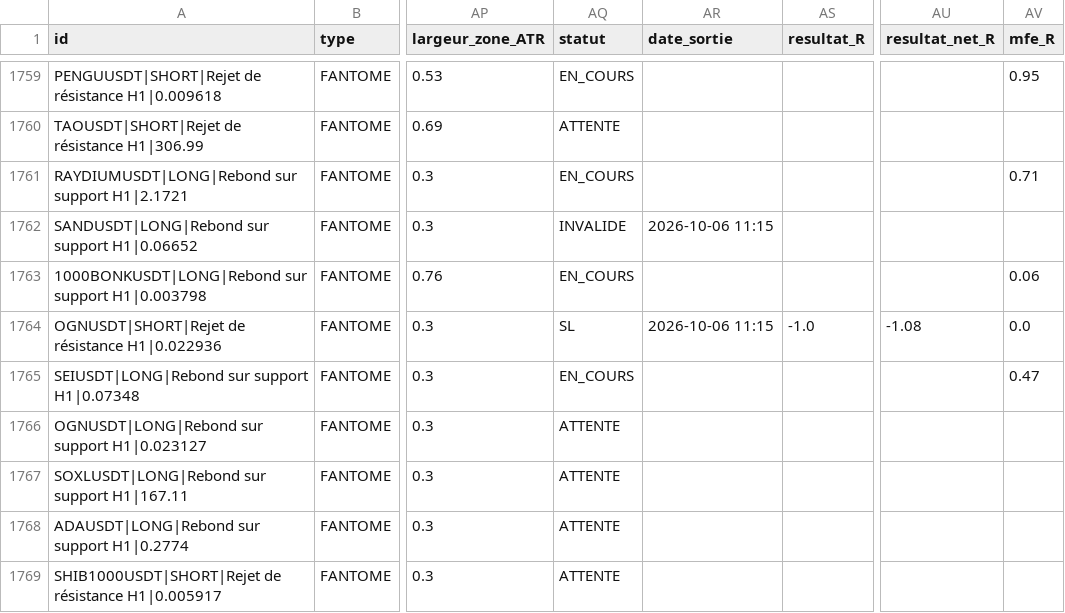
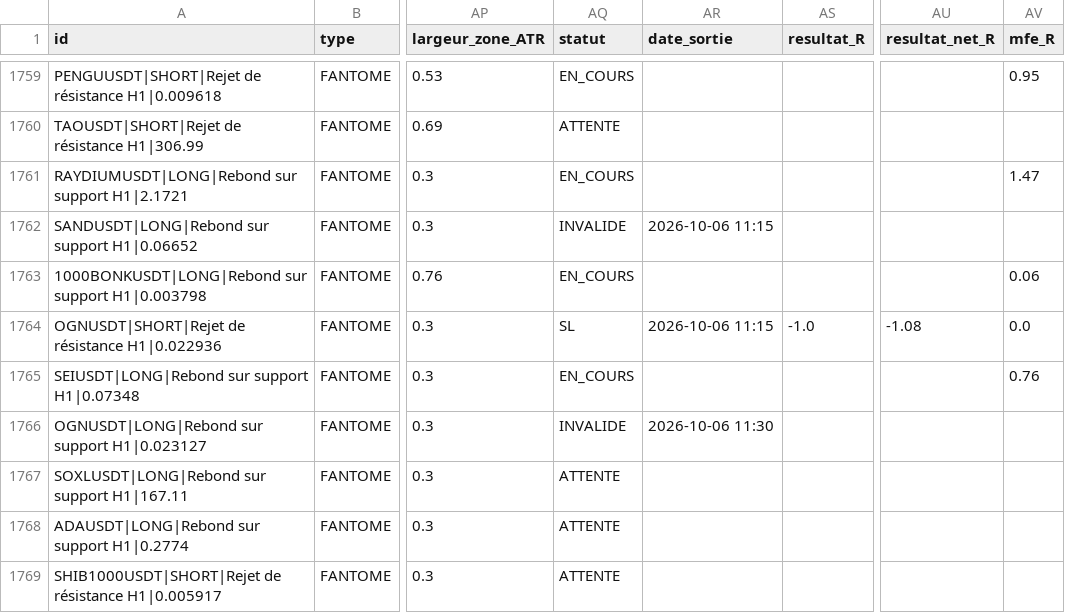
Before and after one commit to fraispropr-ship-it/crypto-pepite, a CSV file: journal_signaux.csv, drawn as a sheet; only a part is shown, gaps mark what is left out; the diff covers the shown part only; the diff names each change by its address in the sheet, - before the commit and + after, or states it on an @@ line.

Commit message:
Journal 2026-10-06 11:34 UTC

```diff
--- a/journal_signaux.csv
+++ b/journal_signaux.csv
-AV1761 (mfe_R): 0.71
+AV1761 (mfe_R): 1.47
-AV1765 (mfe_R): 0.47
+AV1765 (mfe_R): 0.76
-AQ1766 (statut): ATTENTE
+AQ1766 (statut): INVALIDE
-AR1766 (date_sortie): (empty)
+AR1766 (date_sortie): 2026-10-06 11:30
```
Also changed, not shown: 2 added rows and 20 edited cells elsewhere in this file, 1 other file.
